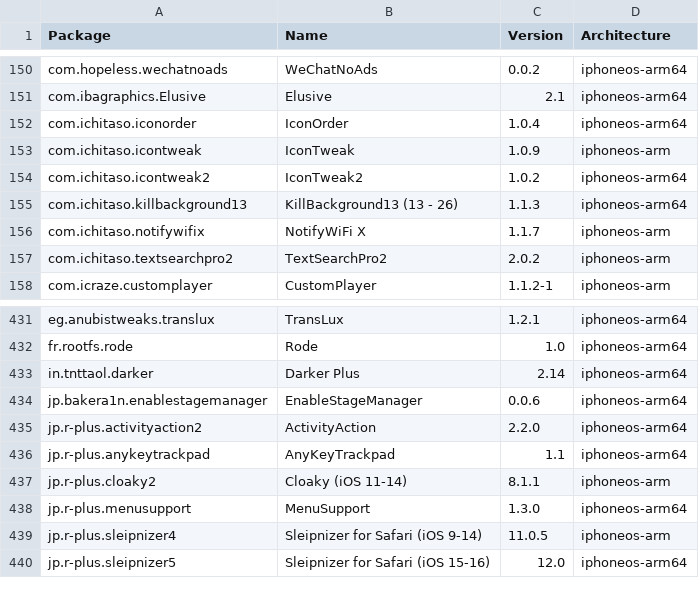
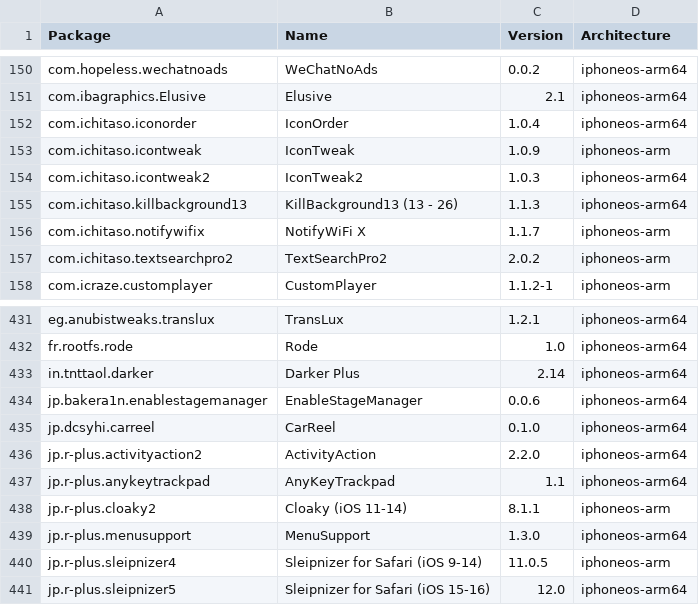
Before and after one commit to invalidunit/crc_bark, a CSV file: Library/Caches/com.nan.crc/5955f11057cbf31ca2ac3620a1be6dfe5b69dd4edd2714f225e3bb363c636dc5.csv, drawn as a sheet; only a part is shown, gaps mark what is left out.

```diff
--- a/Library/Caches/com.nan.crc/5955f11057cbf31ca2ac3620a1be6dfe5b69dd4edd2714f225e3bb363c636dc5.csv
+++ b/Library/Caches/com.nan.crc/5955f11057cbf31ca2ac3620a1be6dfe5b69dd4edd2714f225e3bb363c636dc5.csv
@@ -153,3 +153,3 @@ com.ichitaso.iconorder,IconOrder,1.0.4,iphoneos-arm64
 com.ichitaso.icontweak,IconTweak,1.0.9,iphoneos-arm
-com.ichitaso.icontweak2,IconTweak2,1.0.2,iphoneos-arm64
+com.ichitaso.icontweak2,IconTweak2,1.0.3,iphoneos-arm64
 com.ichitaso.killbackground13,KillBackground13 (13 - 26),1.1.3,iphoneos-arm64
@@ -434,2 +434,3 @@ in.tnttaol.darker,Darker Plus,2.14,iphoneos-arm64
 jp.bakera1n.enablestagemanager,EnableStageManager,0.0.6,iphoneos-arm64
+jp.dcsyhi.carreel,CarReel,0.1.0,iphoneos-arm64
 jp.r-plus.activityaction2,ActivityAction,2.2.0,iphoneos-arm64
```
